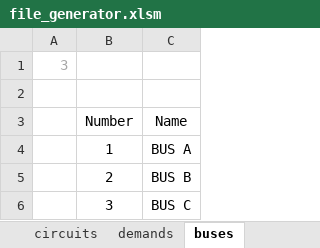
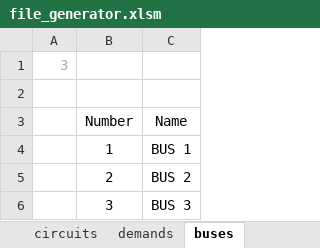
Before and after one commit to mateuscavaliere/dispatch_model, an Excel workbook: file_generator.xlsm, sheet buses, drawn as a sheet; values as stored, in another font and other column widths than the file's, no borders; the diff names each change by its address in the sheet, - before the commit and + after, or states it on an @@ line.

```diff
--- a/file_generator.xlsm (sheet buses)
+++ b/file_generator.xlsm (sheet buses)
-C4 (Name): BUS A
+C4 (Name): BUS 1
-C5 (Name): BUS B
+C5 (Name): BUS 2
-C6 (Name): BUS C
+C6 (Name): BUS 3
```
Also changed, not shown: sheet demands, sheet gencos, sheet main, sheet circuits, charts or pictures.
